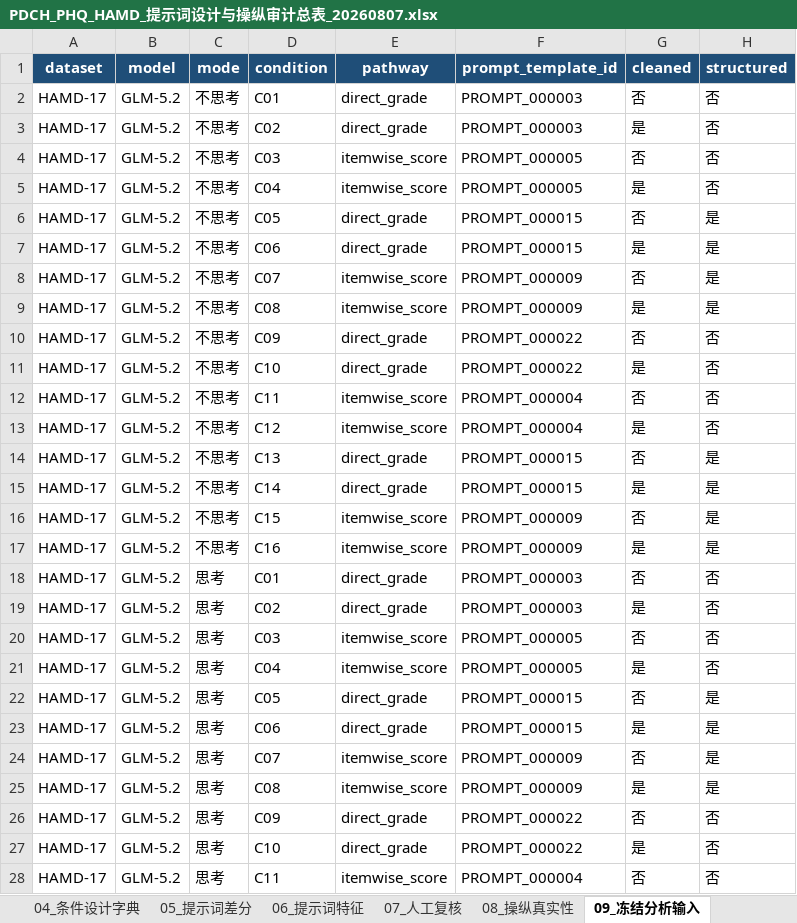
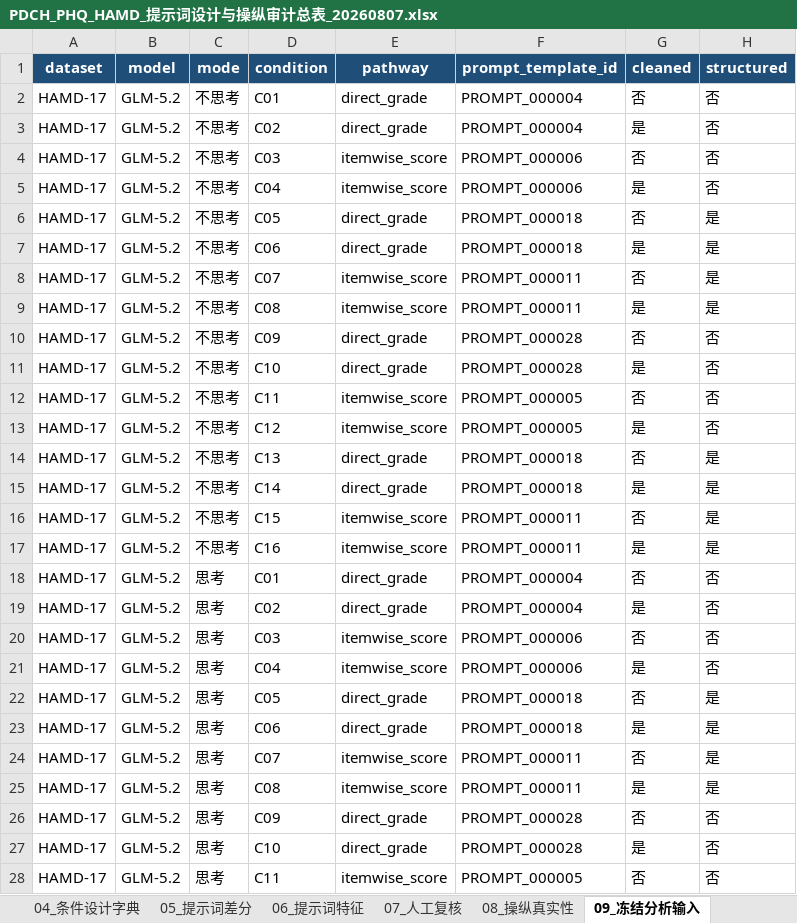
Before and after one commit to jersery66/HAMD-PHQ, an Excel workbook: prompt_design_audit_20260810/PDCH_PHQ_HAMD_提示词设计与操纵审计总表_20260807.xlsx, sheet 09_冻结分析输入, drawn as a sheet; only a part is shown; values as stored, in another font and other column widths than the file's, no borders; the diff covers the shown part only; the diff names each change by its address in the sheet, - before the commit and + after, or states it on an @@ line.

Commit message:
include nonconditional prompt audit templates

```diff
--- a/prompt_design_audit_20260810/PDCH_PHQ_HAMD_提示词设计与操纵审计总表_20260807.xlsx (sheet 09_冻结分析输入)
+++ b/prompt_design_audit_20260810/PDCH_PHQ_HAMD_提示词设计与操纵审计总表_20260807.xlsx (sheet 09_冻结分析输入)
-F2:F3 (prompt_template_id): PROMPT_000003
+F2:F3 (prompt_template_id): PROMPT_000004
-F4:F5 (prompt_template_id): PROMPT_000005
+F4:F5 (prompt_template_id): PROMPT_000006
-F6:F7 (prompt_template_id): PROMPT_000015
+F6:F7 (prompt_template_id): PROMPT_000018
-F8:F9 (prompt_template_id): PROMPT_000009
+F8:F9 (prompt_template_id): PROMPT_000011
-F10:F11 (prompt_template_id): PROMPT_000022
+F10:F11 (prompt_template_id): PROMPT_000028
-F12:F13 (prompt_template_id): PROMPT_000004
+F12:F13 (prompt_template_id): PROMPT_000005
-F14:F15 (prompt_template_id): PROMPT_000015
+F14:F15 (prompt_template_id): PROMPT_000018
-F16:F17 (prompt_template_id): PROMPT_000009
+F16:F17 (prompt_template_id): PROMPT_000011
-F18:F19 (prompt_template_id): PROMPT_000003
+F18:F19 (prompt_template_id): PROMPT_000004
-F20:F21 (prompt_template_id): PROMPT_000005
+F20:F21 (prompt_template_id): PROMPT_000006
-F22:F23 (prompt_template_id): PROMPT_000015
+F22:F23 (prompt_template_id): PROMPT_000018
-F24:F25 (prompt_template_id): PROMPT_000009
+F24:F25 (prompt_template_id): PROMPT_000011
-F26:F27 (prompt_template_id): PROMPT_000022
+F26:F27 (prompt_template_id): PROMPT_000028
-F28 (prompt_template_id): PROMPT_000004
+F28 (prompt_template_id): PROMPT_000005
```
Also changed, not shown: 141 edited cells elsewhere in this sheet, sheet 06_提示词特征, sheet 07_人工复核, sheet 03_唯一提示词模板, sheet 08_操纵真实性, sheet 05_提示词差分, sheet 12_结果索引, 1 more sheet, 13 other files.
